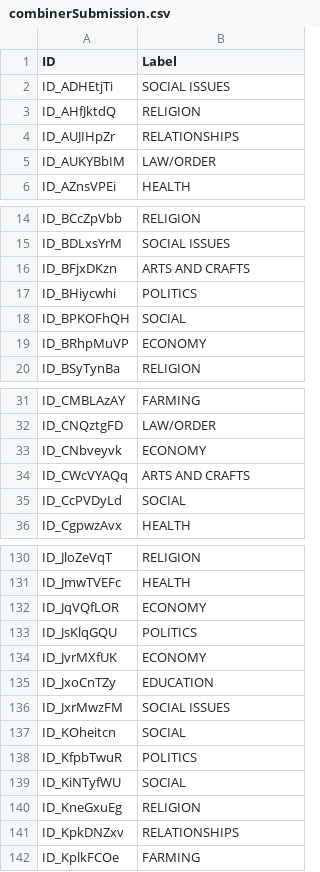
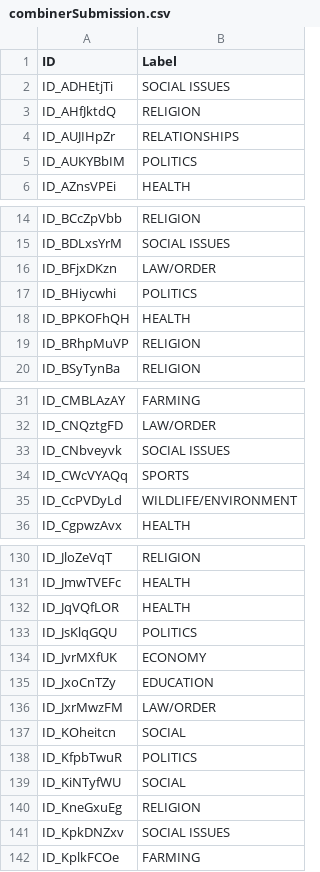
Before and after one commit to nicholaszotalis/505Project, a CSV file: combinerSubmission.csv, drawn as a sheet; only a part is shown, gaps mark what is left out; the diff covers the shown part only.

```diff
--- a/combinerSubmission.csv
+++ b/combinerSubmission.csv
@@ -4,3 +4,3 @@ ID_AHfJktdQ,RELIGION
 ID_AUJIHpZr,RELATIONSHIPS
-ID_AUKYBbIM,LAW/ORDER
+ID_AUKYBbIM,POLITICS
 ID_AZnsVPEi,HEALTH
@@ -15,6 +15,6 @@ ID_BCcZpVbb,RELIGION
 ID_BDLxsYrM,SOCIAL ISSUES
-ID_BFjxDKzn,ARTS AND CRAFTS
+ID_BFjxDKzn,LAW/ORDER
 ID_BHiycwhi,POLITICS
-ID_BPKOFhQH,SOCIAL
-ID_BRhpMuVP,ECONOMY
+ID_BPKOFhQH,HEALTH
+ID_BRhpMuVP,RELIGION
 ID_BSyTynBa,RELIGION
@@ -32,5 +32,5 @@ ID_CMBLAzAY,FARMING
 ID_CNQztgFD,LAW/ORDER
-ID_CNbveyvk,ECONOMY
-ID_CWcVYAQq,ARTS AND CRAFTS
-ID_CcPVDyLd,SOCIAL
+ID_CNbveyvk,SOCIAL ISSUES
+ID_CWcVYAQq,SPORTS
+ID_CcPVDyLd,WILDLIFE/ENVIRONMENT
 ID_CgpwzAvx,HEALTH
@@ -131,3 +131,3 @@ ID_JloZeVqT,RELIGION
 ID_JmwTVEFc,HEALTH
-ID_JqVQfLOR,ECONOMY
+ID_JqVQfLOR,HEALTH
 ID_JsKlqGQU,POLITICS
@@ -135,3 +135,3 @@ ID_JvrMXfUK,ECONOMY
 ID_JxoCnTZy,EDUCATION
-ID_JxrMwzFM,SOCIAL ISSUES
+ID_JxrMwzFM,LAW/ORDER
 ID_KOheitcn,SOCIAL
@@ -140,3 +140,3 @@ ID_KiNTyfWU,SOCIAL
 ID_KneGxuEg,RELIGION
-ID_KpkDNZxv,RELATIONSHIPS
+ID_KpkDNZxv,SOCIAL ISSUES
 ID_KplkFCOe,FARMING
```
Also changed, not shown: 75 edited cells elsewhere in this file, 1 other file.
